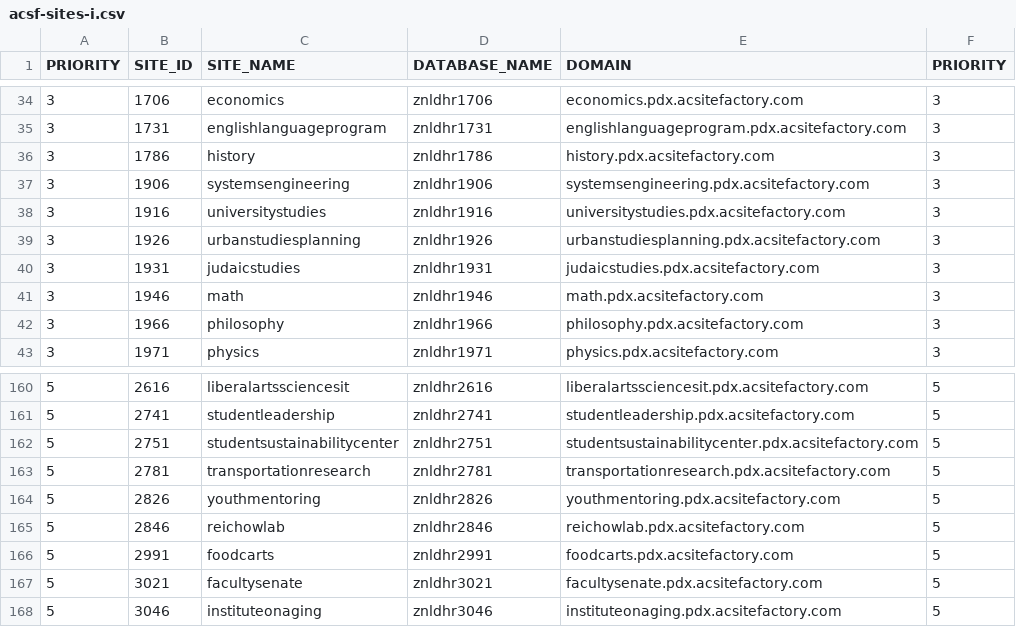
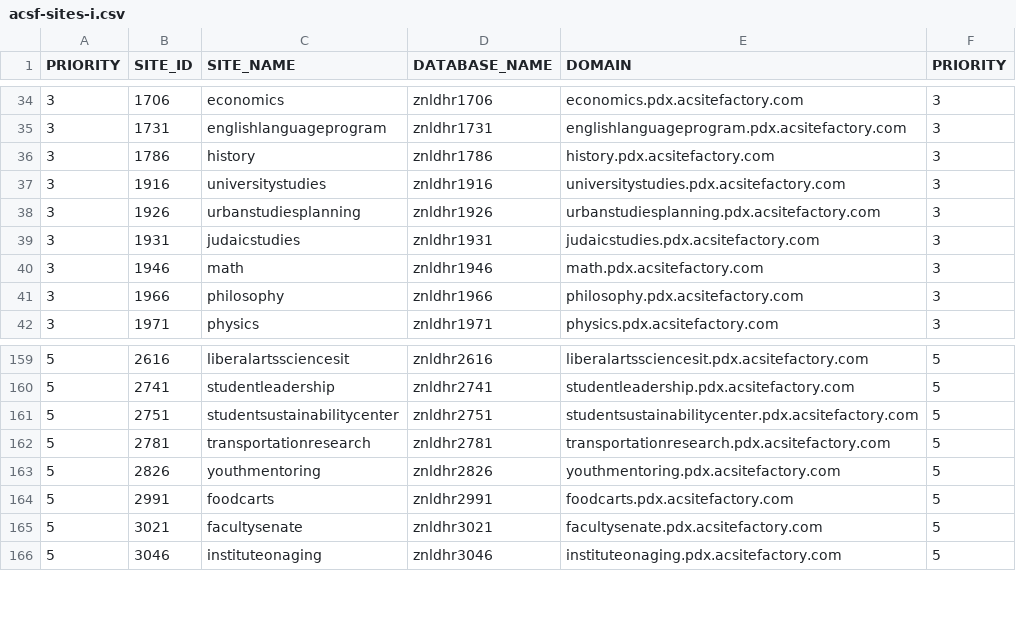
Before and after one commit to geoSkogen/acq-api-cli, a CSV file: exports/acsf-sites-i.csv, drawn as a sheet; only a part is shown, gaps mark what is left out.

```diff
--- a/exports/acsf-sites-i.csv
+++ b/exports/acsf-sites-i.csv
@@ -36,3 +36,2 @@
 "3","1786","history","znldhr1786","history.pdx.acsitefactory.com","3"
-"3","1906","systemsengineering","znldhr1906","systemsengineering.pdx.acsitefactory.com","3"
 "3","1916","universitystudies","znldhr1916","universitystudies.pdx.acsitefactory.com","3"
@@ -164,3 +163,2 @@
 "5","2826","youthmentoring","znldhr2826","youthmentoring.pdx.acsitefactory.com","5"
-"5","2846","reichowlab","znldhr2846","reichowlab.pdx.acsitefactory.com","5"
 "5","2991","foodcarts","znldhr2991","foodcarts.pdx.acsitefactory.com","5"
```
Also changed, not shown: exports/acsf-sites.csv, imports/acsf-sites.csv, 2 other files.
